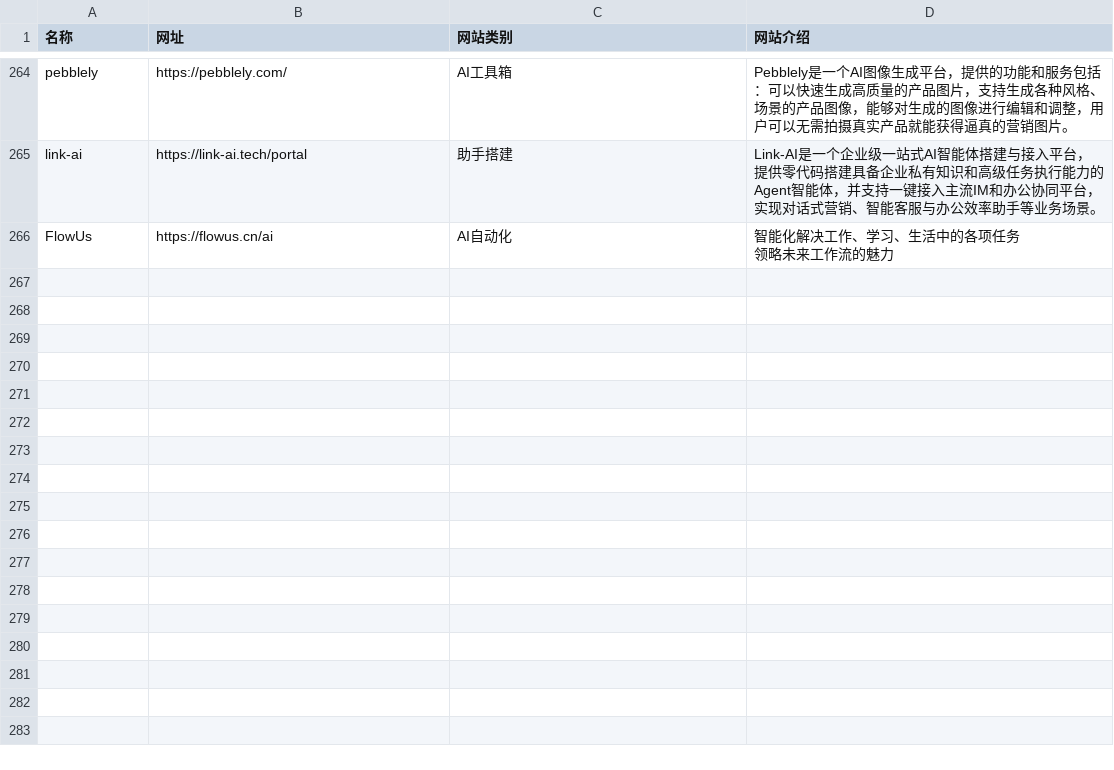
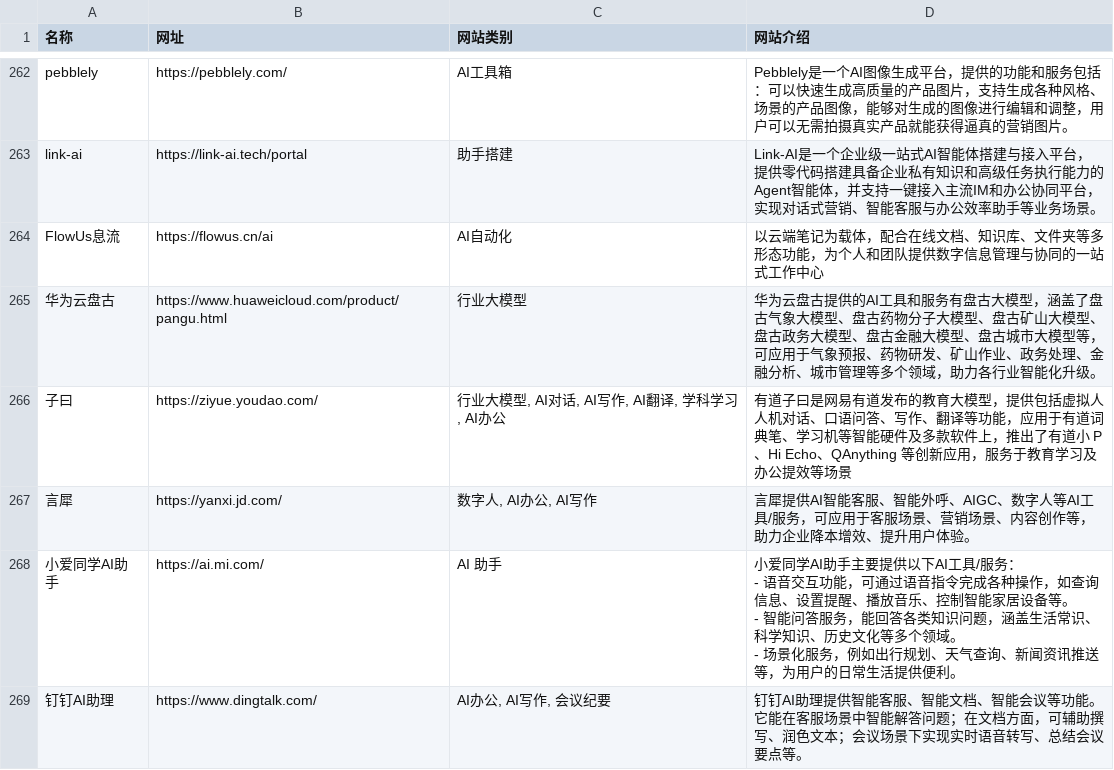
Before and after one commit to lihongzhai/awesome-china-ai-tools, a CSV file: ai_tools.csv, drawn as a sheet; only a part is shown, gaps mark what is left out; the diff covers the shown part only.

Commit message:
Add sites

```diff
--- a/ai_tools.csv
+++ b/ai_tools.csv
@@ -357,3 +355,10 @@ pebblely,https://pebblely.com/,AI工具箱,Pebblely是一个AI图像生成平台
 link-ai,https://link-ai.tech/portal,助手搭建,Link-AI是一个企业级一站式AI智能体搭建与接入平台，提供零代码搭建具备企业私有知识和高级任务执行能力的Agent智能体，并支持一键接入主流IM和办公协同平台，实现对话式营销、智能客服与办公效率助手等业务场景。
-FlowUs,https://flowus.cn/ai,AI自动化,"智能化解决工作、学习、生活中的各项任务
-领略未来工作流的魅力"
+FlowUs息流,https://flowus.cn/ai,AI自动化,以云端笔记为载体，配合在线文档、知识库、文件夹等多形态功能，为个人和团队提供数字信息管理与协同的一站式工作中心
+华为云盘古,https://www.huaweicloud.com/product/pangu.html,行业大模型,华为云盘古提供的AI工具和服务有盘古大模型，涵盖了盘古气象大模型、盘古药物分子大模型、盘古矿山大模型、盘古政务大模型、盘古金融大模型、盘古城市大模型等，可应用于气象预报、药物研发、矿山作业、政务处理、金融分析、城市管理等多个领域，助力各行业智能化升级。
+子曰,https://ziyue.youdao.com/,"行业大模型, AI对话, AI写作, AI翻译, 学科学习, AI办公",有道子曰是网易有道发布的教育大模型，提供包括虚拟人人机对话、口语问答、写作、翻译等功能，应用于有道词典笔、学习机等智能硬件及多款软件上，推出了有道小 P、Hi Echo、QAnything 等创新应用，服务于教育学习及办公提效等场景
+言犀,https://yanxi.jd.com/,"数字人, AI办公, AI写作",言犀提供AI智能客服、智能外呼、AIGC、数字人等AI工具/服务，可应用于客服场景、营销场景、内容创作等，助力企业降本增效、提升用户体验。
+小爱同学AI助手,https://ai.mi.com/,AI 助手,"小爱同学AI助手主要提供以下AI工具/服务：
+- 语音交互功能，可通过语音指令完成各种操作，如查询信息、设置提醒、播放音乐、控制智能家居设备等。
+- 智能问答服务，能回答各类知识问题，涵盖生活常识、科学知识、历史文化等多个领域。
+- 场景化服务，例如出行规划、天气查询、新闻资讯推送等，为用户的日常生活提供便利。 "
+钉钉AI助理,https://www.dingtalk.com/,"AI办公, AI写作, 会议纪要"," 钉钉AI助理提供智能客服、智能文档、智能会议等功能。它能在客服场景中智能解答问题；在文档方面，可辅助撰写、润色文本；会议场景下实现实时语音转写、总结会议要点等。"
```
Also changed, not shown: 5 added rows and 2 removed rows elsewhere in this file.
